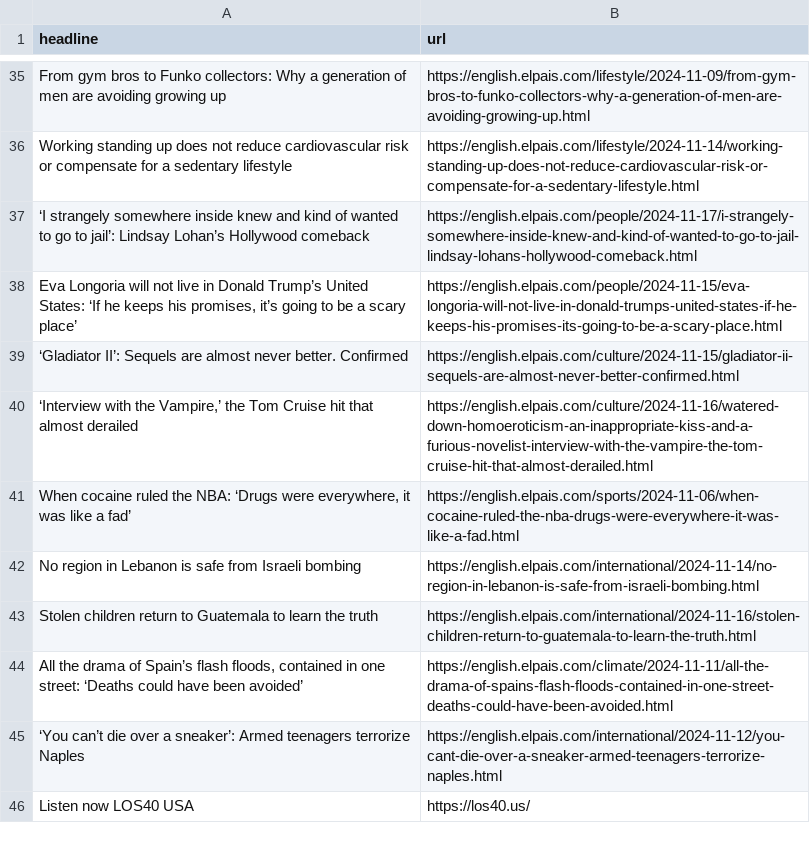
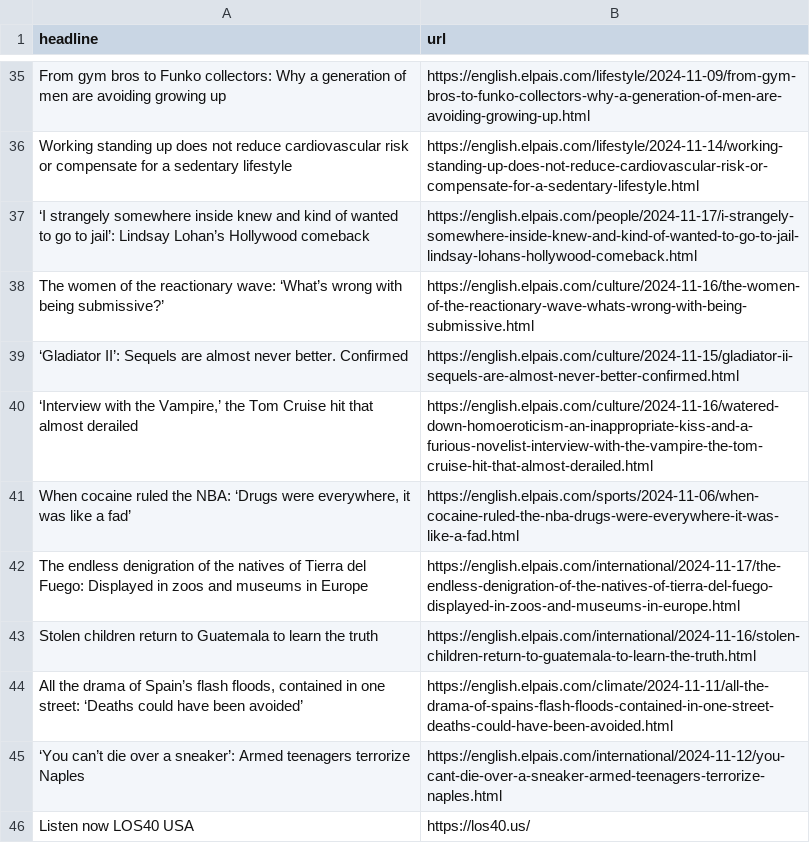
Before and after one commit to ElisabethLind/el_Pais_autoscraper, a CSV file: headlines.csv, drawn as a sheet; only a part is shown, gaps mark what is left out; the diff covers the shown part only.

```diff
--- a/headlines.csv
+++ b/headlines.csv
@@ -37,3 +37,3 @@ Working standing up does not reduce cardiovascular risk or compensate for a sede
 ‘I strangely somewhere inside knew and kind of wanted to go to jail’: Lindsay Lohan’s Hollywood comeback,https://english.elpais.com/people/2024-11-17/i-strangely-somewhere-inside-knew-and-kind-of-wanted-to-go-to-jail-lindsay-lohans-hollywood-comeback.html
-"Eva Longoria will not live in Donald Trump’s United States: ‘If he keeps his promises, it’s going to be a scary place’",https://english.elpais.com/people/2024-11-15/eva-longoria-will-not-live-in-donald-trumps-united-states-if-he-keeps-his-promises-its-going-to-be-a-scary-place.html
+The women of the reactionary wave: ‘What’s wrong with being submissive?’  ,https://english.elpais.com/culture/2024-11-16/the-women-of-the-reactionary-wave-whats-wrong-with-being-submissive.html
 ‘Gladiator II’: Sequels are almost never better. Confirmed,https://english.elpais.com/culture/2024-11-15/gladiator-ii-sequels-are-almost-never-better-confirmed.html
@@ -41,3 +41,3 @@ Working standing up does not reduce cardiovascular risk or compensate for a sede
 "When cocaine ruled the NBA: ‘Drugs were everywhere, it was like a fad’",https://english.elpais.com/sports/2024-11-06/when-cocaine-ruled-the-nba-drugs-were-everywhere-it-was-like-a-fad.html
-No region in Lebanon is safe from Israeli bombing,https://english.elpais.com/international/2024-11-14/no-region-in-lebanon-is-safe-from-israeli-bombing.html
+The endless denigration of the natives of Tierra del Fuego: Displayed in zoos and museums in Europe,https://english.elpais.com/international/2024-11-17/the-endless-denigration-of-the-natives-of-tierra-del-fuego-displayed-in-zoos-and-museums-in-europe.html
 Stolen children return to Guatemala to learn the truth  ,https://english.elpais.com/international/2024-11-16/stolen-children-return-to-guatemala-to-learn-the-truth.html
```
Also changed, not shown: 12 added rows, 11 removed rows and 8 moved rows elsewhere in this file.
